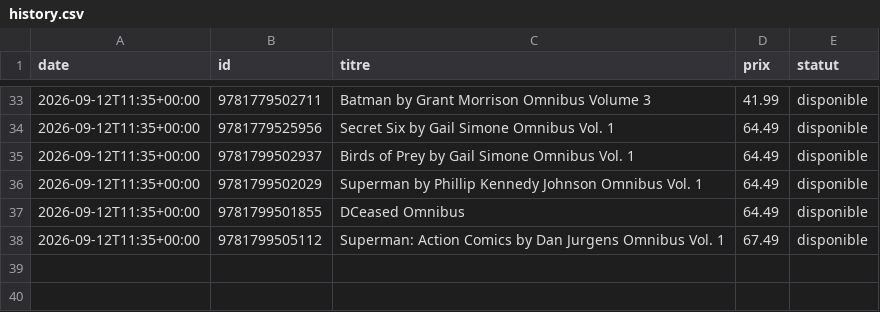
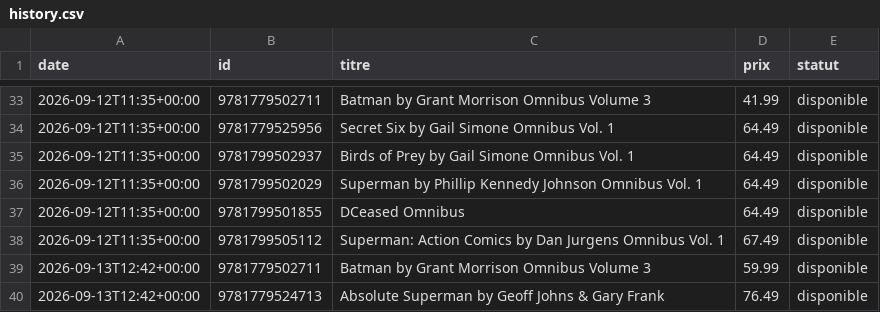
Before and after one commit to ben-brunner/wishlist-tracker, a CSV file: history.csv, drawn as a sheet; only a part is shown, gaps mark what is left out.

```diff
--- a/history.csv
+++ b/history.csv
@@ -38 +38,3 @@ date,id,titre,prix,statut
 2026-09-12T11:35+00:00,9781799505112,Superman: Action Comics by Dan Jurgens Omnibus Vol. 1,67.49,disponible
+2026-09-13T12:42+00:00,9781779502711,Batman by Grant Morrison Omnibus Volume 3,59.99,disponible
+2026-09-13T12:42+00:00,9781779524713,Absolute Superman by Geoff Johns & Gary Frank,76.49,disponible
```
Also changed, not shown: 1 other file.
